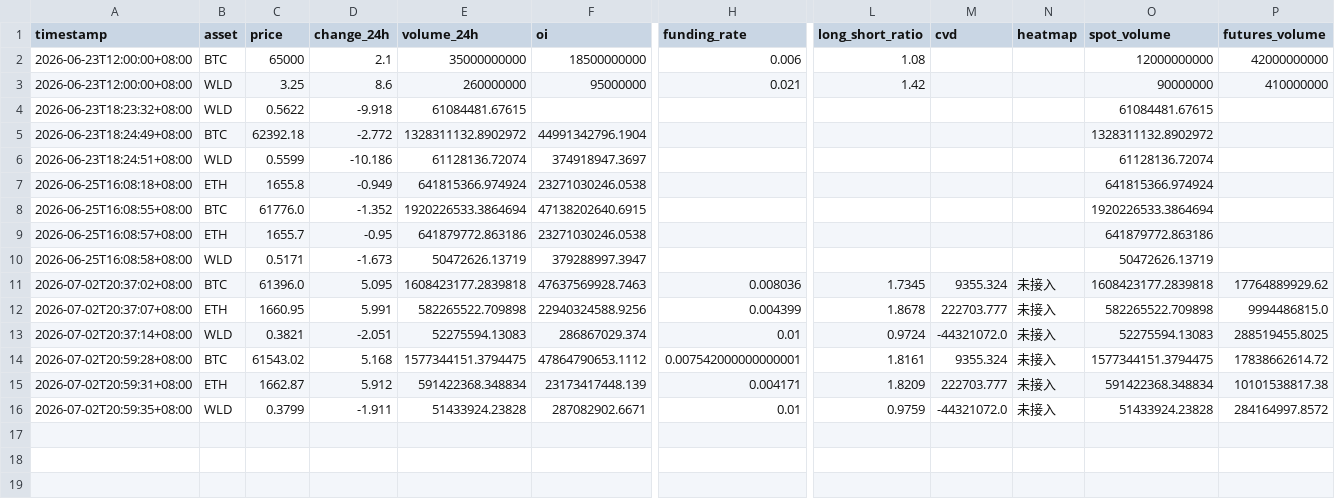
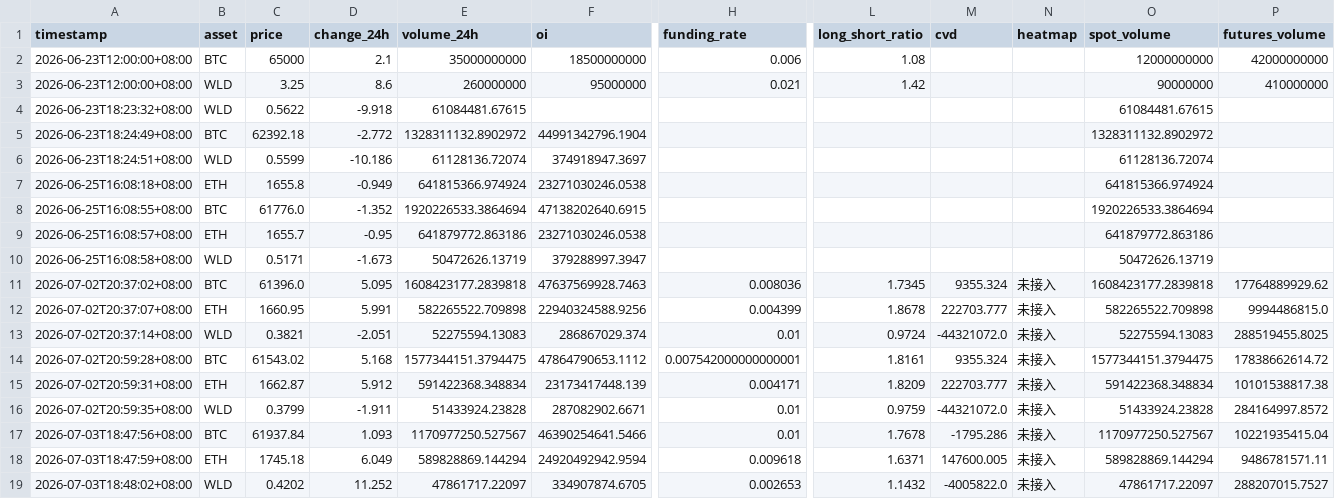
Before and after one commit to colaxk/crypto-behavior-archive, a CSV file: data/processed/snapshots.csv, drawn as a sheet; only a part is shown, gaps mark what is left out; rows hold the shown columns only; the diff names each change by its address in the sheet, - before the commit and + after, or states it on an @@ line.

```diff
--- a/data/processed/snapshots.csv
+++ b/data/processed/snapshots.csv
+row 17: 2026-07-03T18:47:56+08:00 | BTC | 61937.84 | 1.093 | 1170977250.527567 | 46390254641.5466 | 0.01 | 1.7678 | -1795.286 | 未接入 | 1170977250.527567 | 10221935415.04
+row 18: 2026-07-03T18:47:59+08:00 | ETH | 1745.18 | 6.049 | 589828869.144294 | 24920492942.9594 | 0.009618 | 1.6371 | 147600.005 | 未接入 | 589828869.144294 | 9486781571.11
+row 19: 2026-07-03T18:48:02+08:00 | WLD | 0.4202 | 11.252 | 47861717.22097 | 334907874.6705 | 0.002653 | 1.1432 | -4005822.0 | 未接入 | 47861717.22097 | 288207015.7527
```
Also changed, not shown: data/processed/prices.csv, 12 other files.
